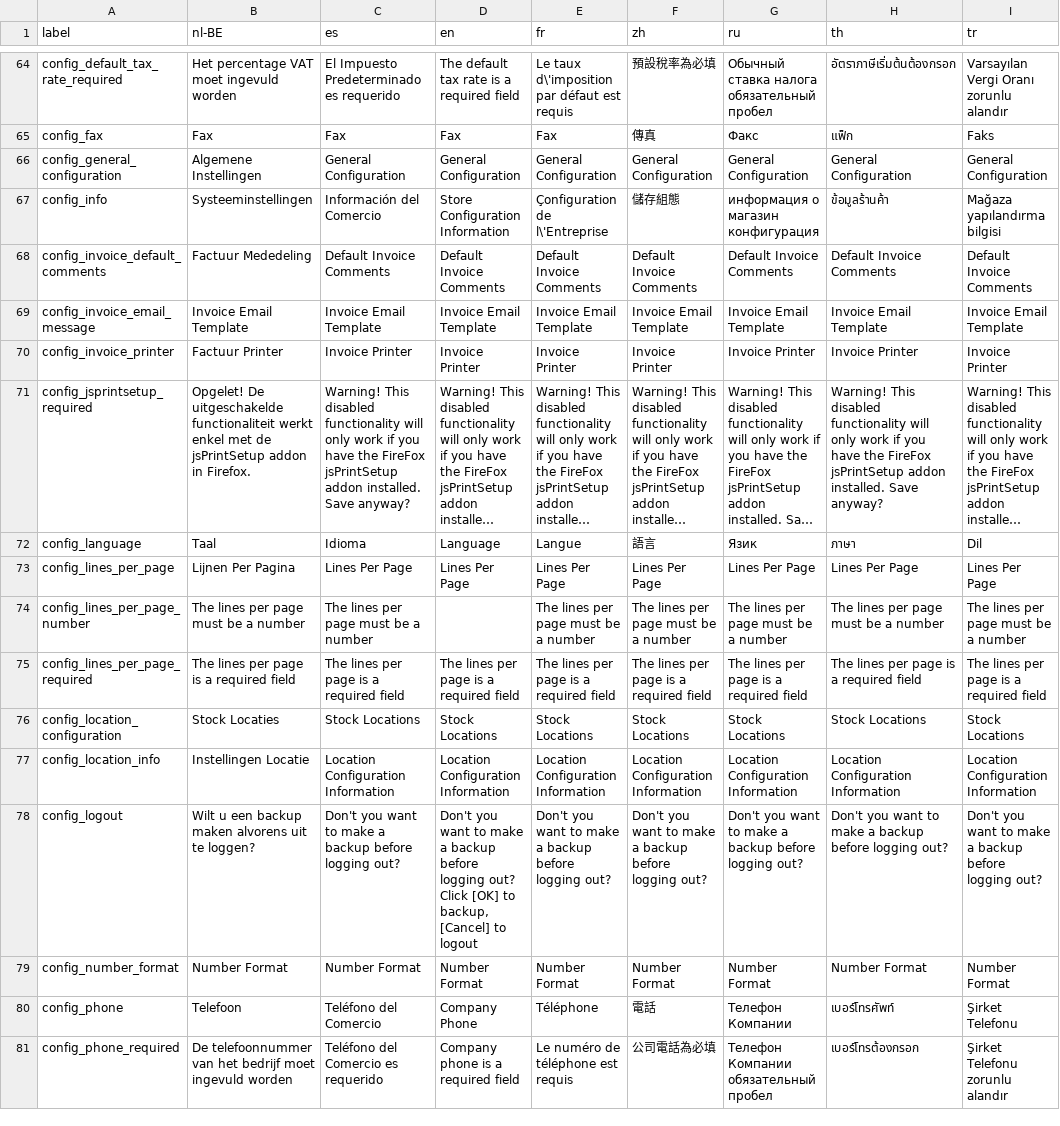
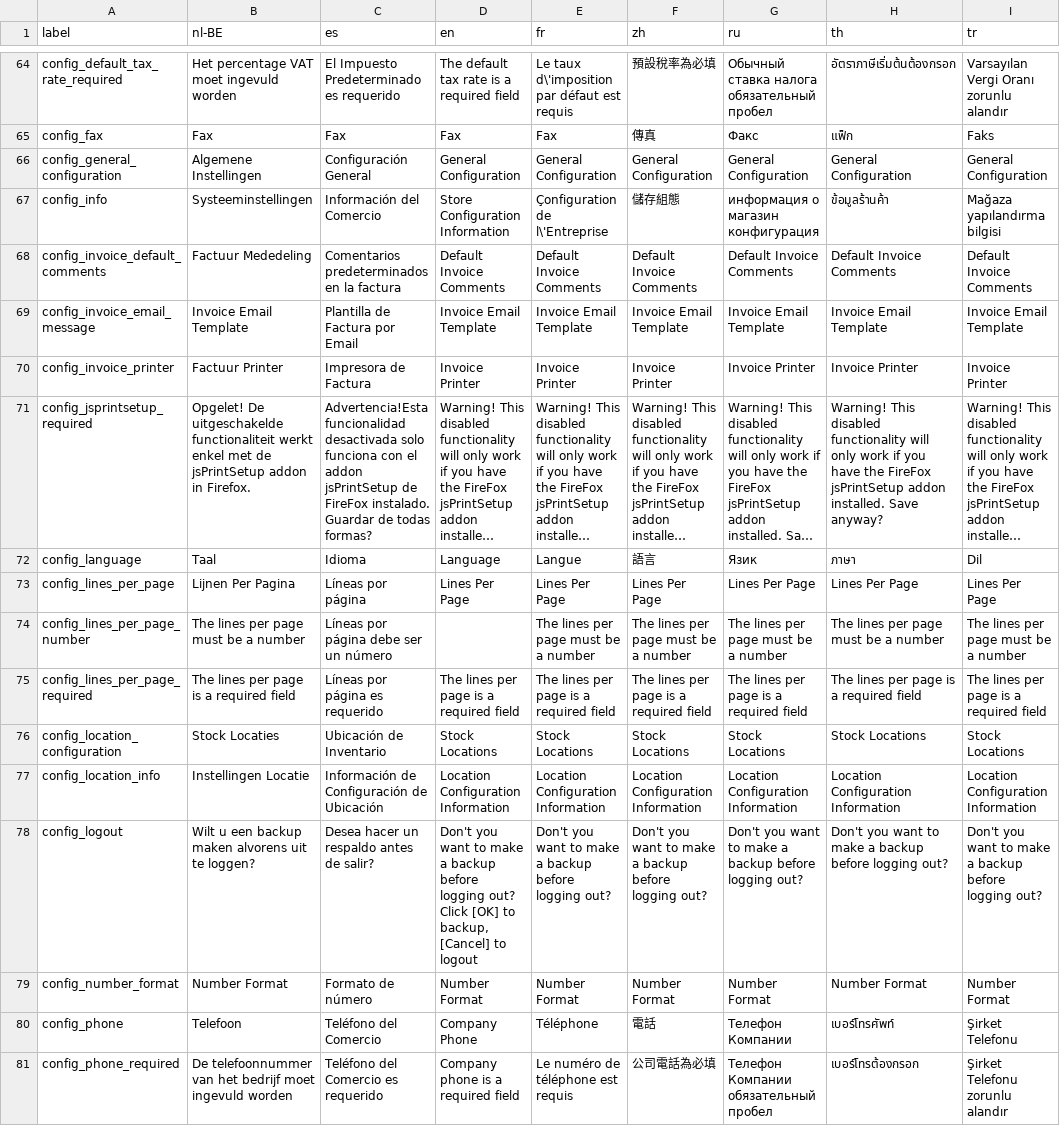
Before and after one commit to opensourcepos/opensourcepos, a CSV file: translations/config_lang.csv, drawn as a sheet; only a part is shown, gaps mark what is left out; long unchanged cells end in …; the diff covers the shown part only; the diff names each change by its address in the sheet, - before the commit and + after, or states it on an @@ line.

```diff
--- a/translations/config_lang.csv
+++ b/translations/config_lang.csv
-C66 (es): General Configuration
+C66 (es): Configuración General
-C68 (es): Default Invoice Comments
+C68 (es): Comentarios predeterminados en la factura
-C69 (es): Invoice Email Template
+C69 (es): Plantilla de Factura por Email
-C70 (es): Invoice Printer
+C70 (es): Impresora de Factura
-C71 (es): Warning! This disabled functionality will only work if you have the FireFox jsPrintSetup addon installed. Save anyway?
+C71 (es): Advertencia!Esta funcionalidad desactivada solo funciona con el addon jsPrintSetup de FireFox instalado. Guardar de todas formas?
-C73 (es): Lines Per Page
+C73 (es): Líneas por página
-C74 (es): The lines per page must be a number
+C74 (es): Líneas por página debe ser un número
-C75 (es): The lines per page is a required field
+C75 (es): Líneas por página es requerido
-C76 (es): Stock Locations
+C76 (es): Ubicación de Inventario
-C77 (es): Location Configuration Information
+C77 (es): Información de Configuración de Ubicación
-C78 (es): Don't you want to make a backup before logging out?
+C78 (es): Desea hacer un respaldo antes de salir?
-C79 (es): Number Format
+C79 (es): Formato de número
```
Also changed, not shown: 71 edited cells elsewhere in this file, translations/common_lang.csv, translations/employees_lang.csv, 46 other files.
